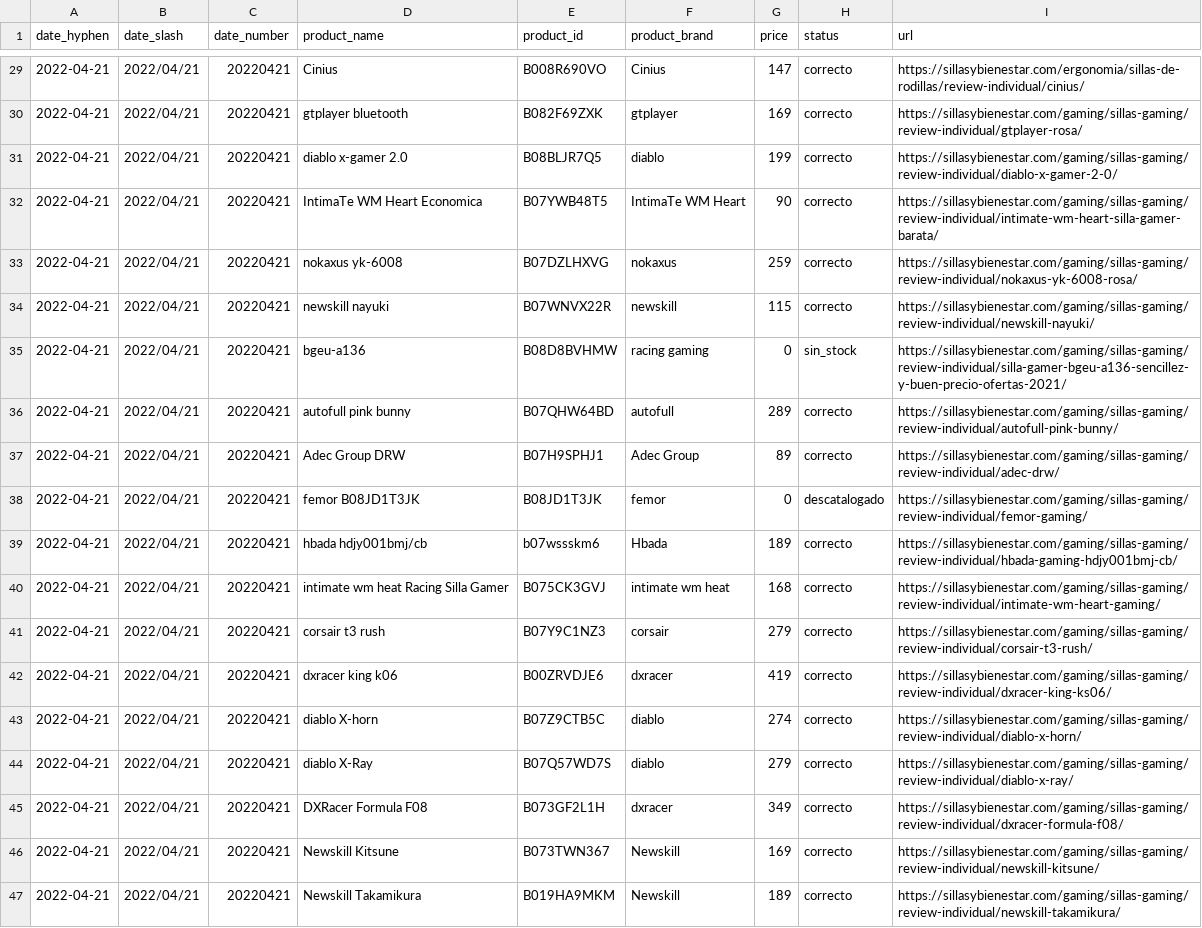
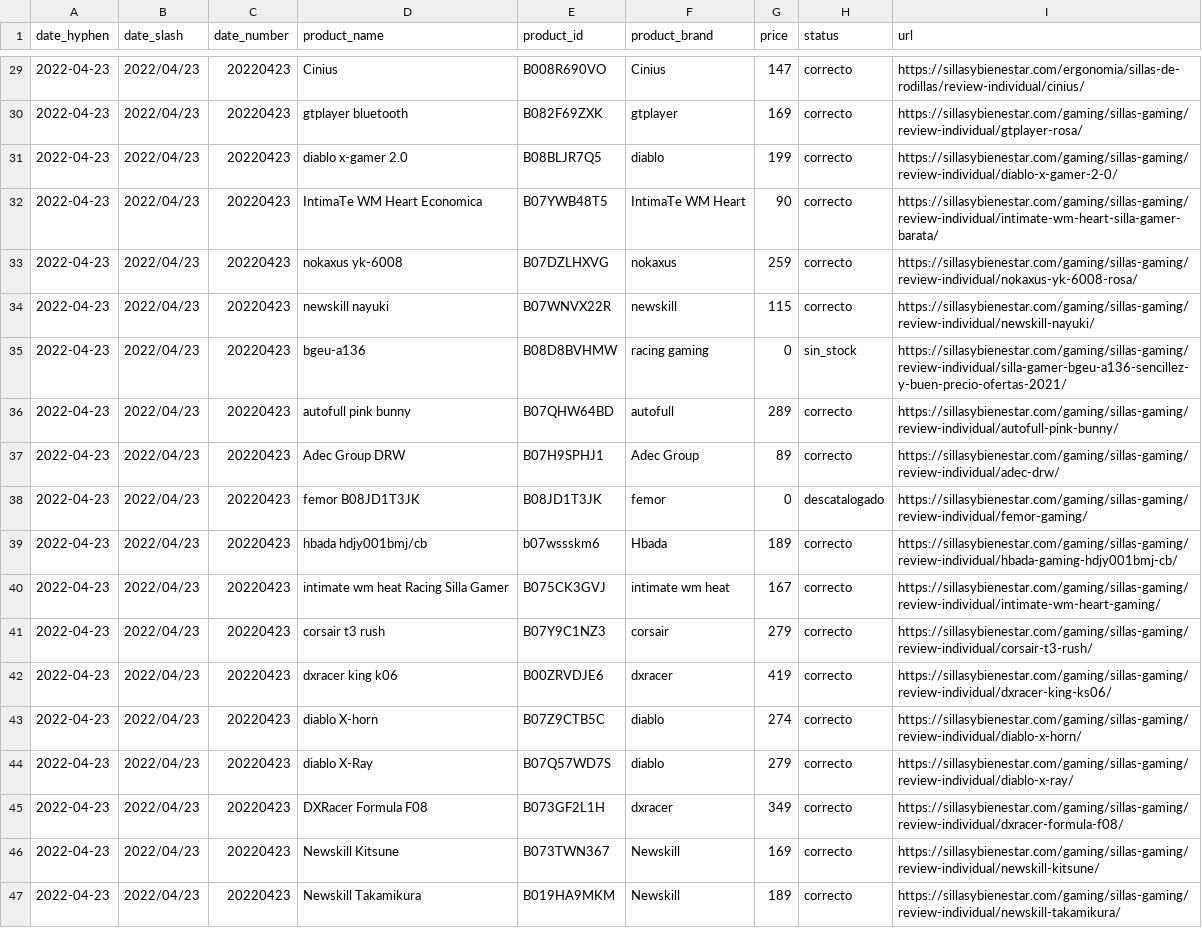
Before and after one commit to alvaro-saez/business_afi, a CSV file: files/df_append_new_files_last_day.csv, drawn as a sheet; only a part is shown, gaps mark what is left out; the diff covers the shown part only; the diff names each change by its address in the sheet, - before the commit and + after, or states it on an @@ line.

```diff
--- a/files/df_append_new_files_last_day.csv
+++ b/files/df_append_new_files_last_day.csv
-A29:A47 (date_hyphen): 2022-04-21
+A29:A47 (date_hyphen): 2022-04-23
-B29:B47 (date_slash): 2022/04/21
+B29:B47 (date_slash): 2022/04/23
-C29:C47 (date_number): 20220421
+C29:C47 (date_number): 20220423
-G40 (price): 168
+G40 (price): 167
```
Also changed, not shown: 82 edited cells elsewhere in this file, files/out_of_stock_last_day.csv, 5 other files.
